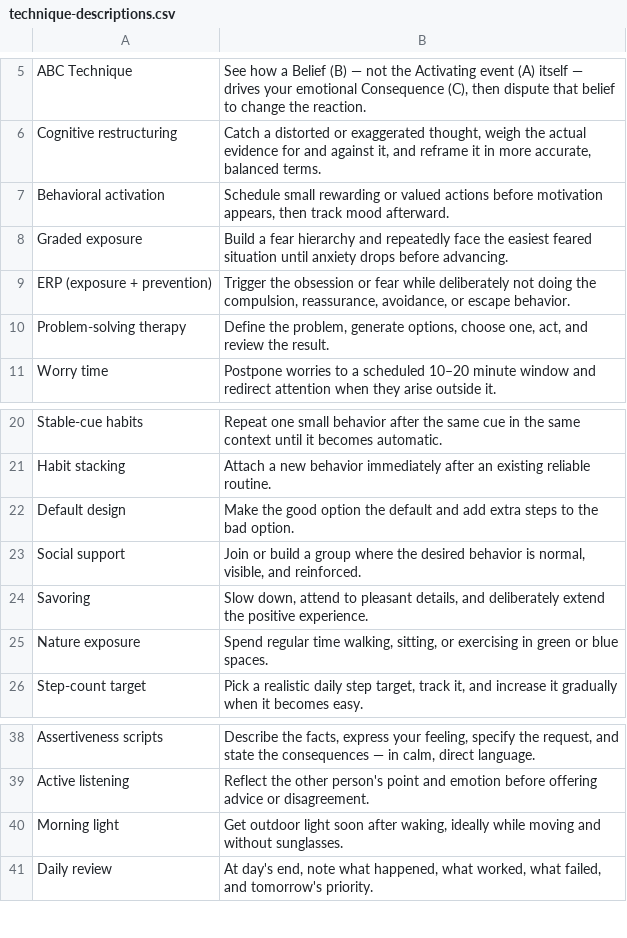
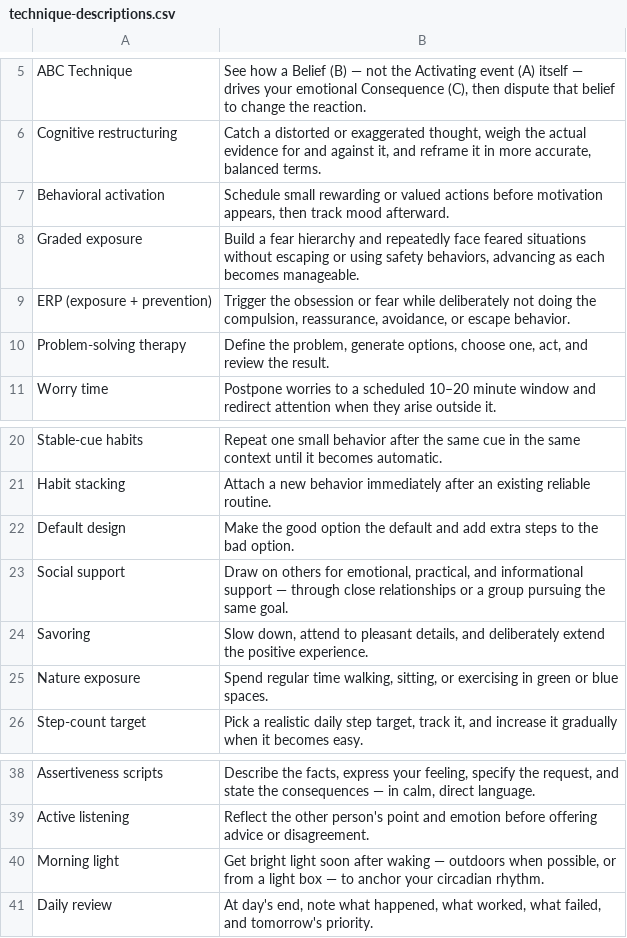
Before and after one commit to igormscaldini/evidence-pyramid, a CSV file: technique-descriptions.csv, drawn as a sheet; only a part is shown, gaps mark what is left out.

```diff
--- a/technique-descriptions.csv
+++ b/technique-descriptions.csv
@@ -7,3 +7,3 @@ Cognitive restructuring,"Catch a distorted or exaggerated thought, weigh the act
 Behavioral activation,"Schedule small rewarding or valued actions before motivation appears, then track mood afterward."
-Graded exposure,Build a fear hierarchy and repeatedly face the easiest feared situation until anxiety drops before advancing.
+Graded exposure,"Build a fear hierarchy and repeatedly face feared situations without escaping or using safety behaviors, advancing as each becomes manageable."
 ERP (exposure + prevention),"Trigger the obsession or fear while deliberately not doing the compulsion, reassurance, avoidance, or escape behavior."
@@ -22,3 +22,3 @@ Habit stacking,Attach a new behavior immediately after an existing reliable rout
 Default design,Make the good option the default and add extra steps to the bad option.
-Social support,"Join or build a group where the desired behavior is normal, visible, and reinforced."
+Social support,"Draw on others for emotional, practical, and informational support — through close relationships or a group pursuing the same goal."
 Savoring,"Slow down, attend to pleasant details, and deliberately extend the positive experience."
@@ -39,3 +39,3 @@ Assertiveness scripts,"Describe the facts, express your feeling, specify the req
 Active listening,Reflect the other person's point and emotion before offering advice or disagreement.
-Morning light,"Get outdoor light soon after waking, ideally while moving and without sunglasses."
+Morning light,"Get bright light soon after waking — outdoors when possible, or from a light box — to anchor your circadian rhythm."
 Daily review,"At day's end, note what happened, what worked, what failed, and tomorrow's priority."
```
Also changed, not shown: 1 other file.
